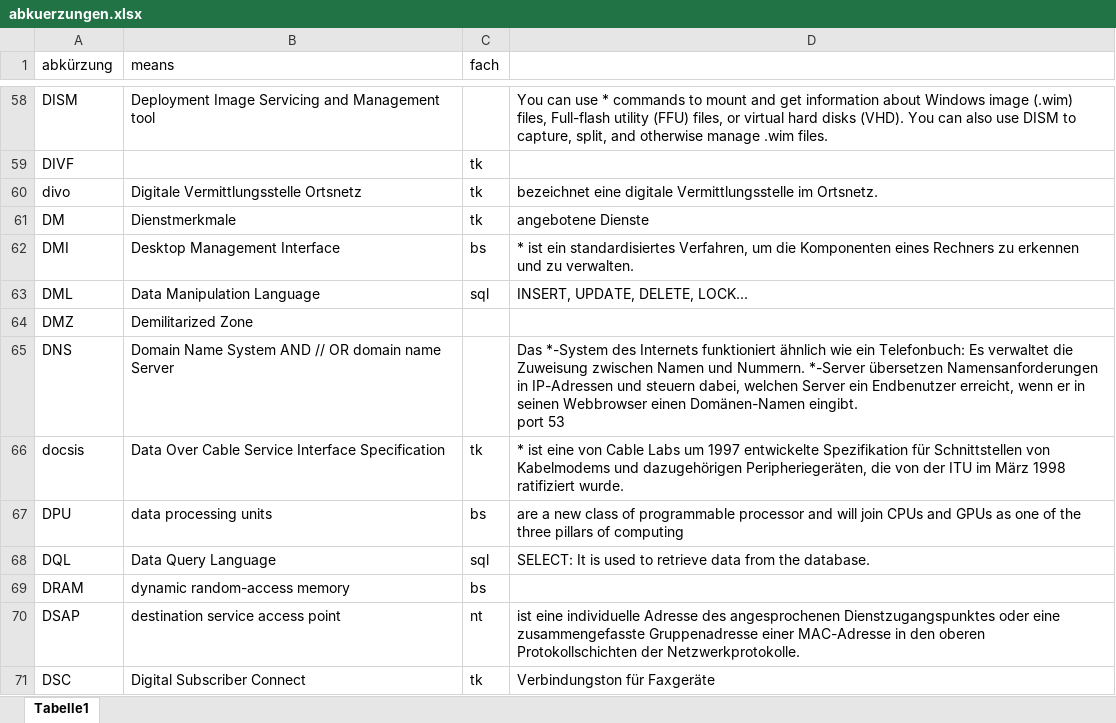
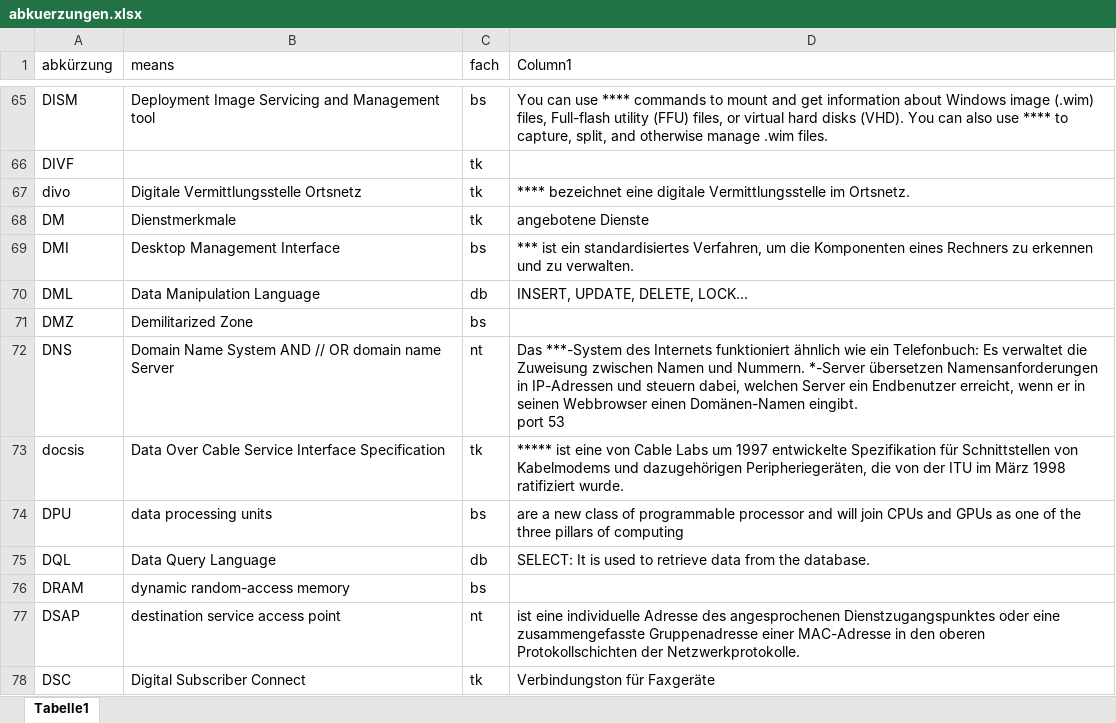
Before and after one commit to gregorio-pirolini/exceltoDb, an Excel workbook: php/upload/abkuerzungen.xlsx, sheet Tabelle1, drawn as a sheet; only a part is shown, gaps mark what is left out; values as stored, in another font and other column widths than the file's, no cell formats; table styles not drawn; addresses are those after the commit; the diff covers the shown part only; the diff names each change by its address in the sheet, - before the commit and + after, or states it on an @@ line.

```diff
--- a/php/upload/abkuerzungen.xlsx (sheet Tabelle1)
+++ b/php/upload/abkuerzungen.xlsx (sheet Tabelle1)
-D1: (empty)
+D1: Column1
-C65 (fach): (empty)
+C65 (fach): bs
-D65 (Column1): …can use * commands to mount and get information about Windows image (.wim) files, Full-flash utility (FFU) files, or virtual hard disks (VHD). You can also use DISM to capture,…
+D65 (Column1): …can use **** commands to mount and get information about Windows image (.wim) files, Full-flash utility (FFU) files, or virtual hard disks (VHD). You can also use **** to capture,…
-D67 (Column1): bezeichnet eine…
+D67 (Column1): **** bezeichnet eine…
-D69 (Column1): * ist ein…
+D69 (Column1): *** ist ein…
-C70 (fach): sql
+C70 (fach): db
-C71 (fach): (empty)
+C71 (fach): bs
-C72 (fach): (empty)
+C72 (fach): nt
-D72 (Column1): Das *-System des Internets…
+D72 (Column1): Das ***-System des Internets…
-D73 (Column1): * ist eine…
+D73 (Column1): ***** ist eine…
-C75 (fach): sql
+C75 (fach): db
```
Also changed, not shown: 32 added rows, 19 removed rows, 9 moved rows and 329 edited cells elsewhere in this sheet, cell formats, 7 other files.
